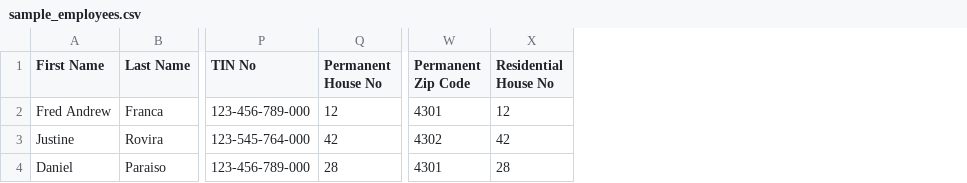
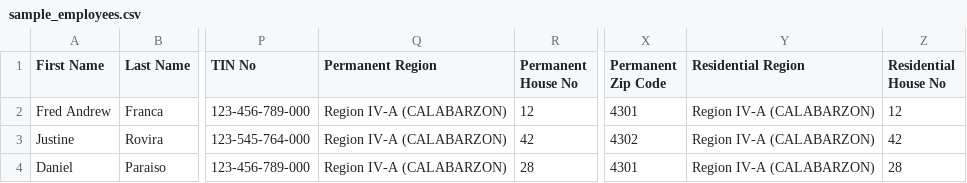
Before and after one commit to 023-750/Raquel_HRD, a CSV file: misc/sample_employees.csv, drawn as a sheet; only a part is shown, gaps mark what is left out; the diff names each change by its address in the sheet, - before the commit and + after, or states it on an @@ line.

Commit message:
updated seed employee with region field on it ✔

```diff
--- a/misc/sample_employees.csv
+++ b/misc/sample_employees.csv
+column Q (Permanent Region), rows 2-4: all Region IV-A (CALABARZON)
+column Y (Residential Region), rows 2-4: all Region IV-A (CALABARZON)
```
